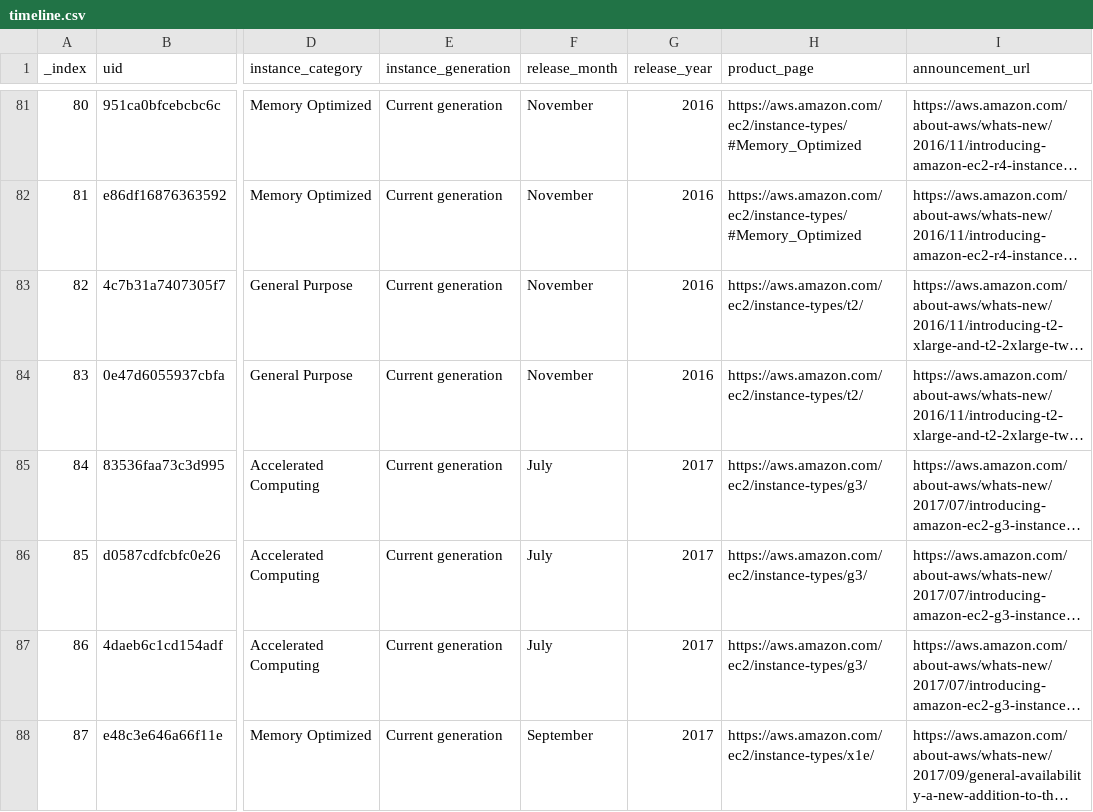
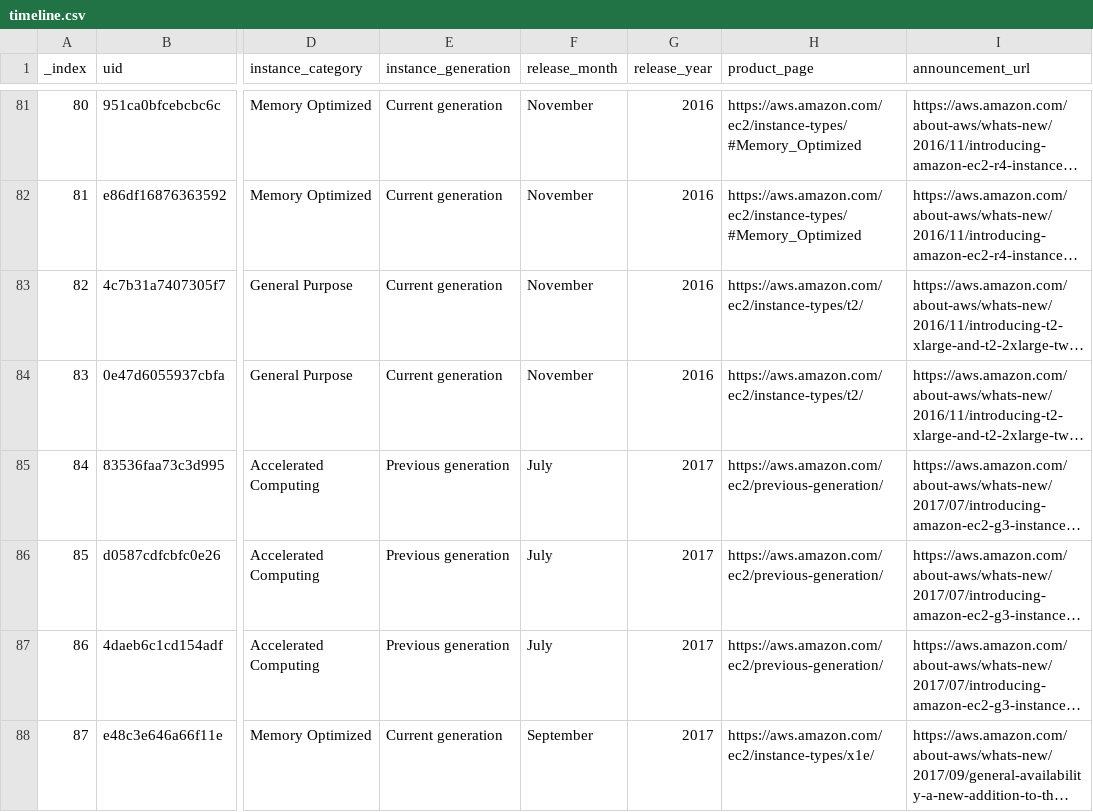
Before and after one commit to nrollr/EC2-timeline, a CSV file: public/data/timeline.csv, drawn as a sheet; only a part is shown, gaps mark what is left out; long unchanged cells end in …; the diff covers the shown part only; the diff names each change by its address in the sheet, - before the commit and + after, or states it on an @@ line.

```diff
--- a/public/data/timeline.csv
+++ b/public/data/timeline.csv
-E85:E87 (instance_generation): Current generation
+E85:E87 (instance_generation): Previous generation
-H85:H87 (product_page): https://aws.amazon.com/ec2/instance-types/g3/
+H85:H87 (product_page): https://aws.amazon.com/ec2/previous-generation/
```
Also changed, not shown: 34 edited cells elsewhere in this file, 8 other files.
